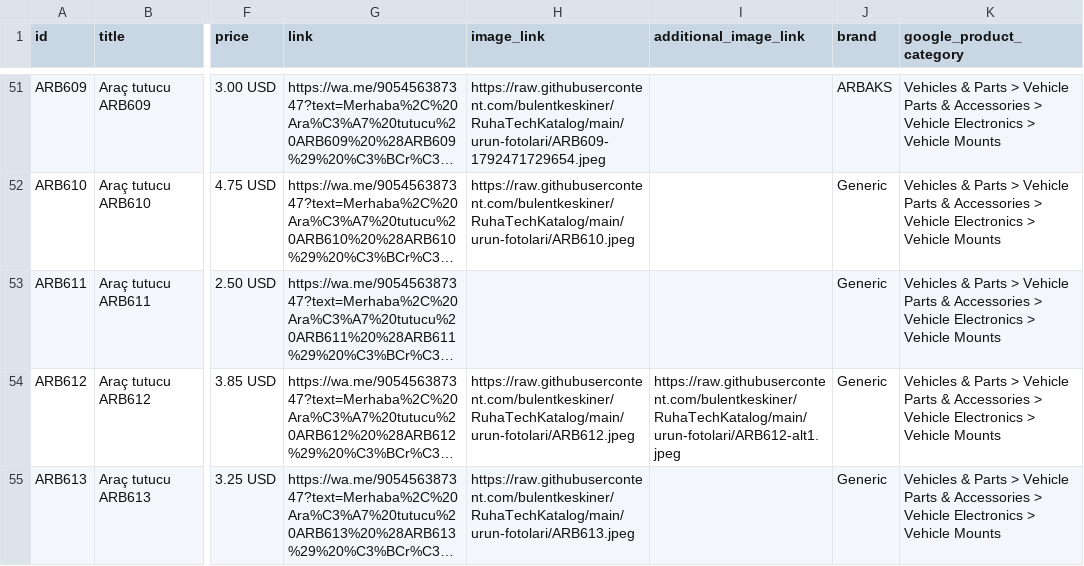
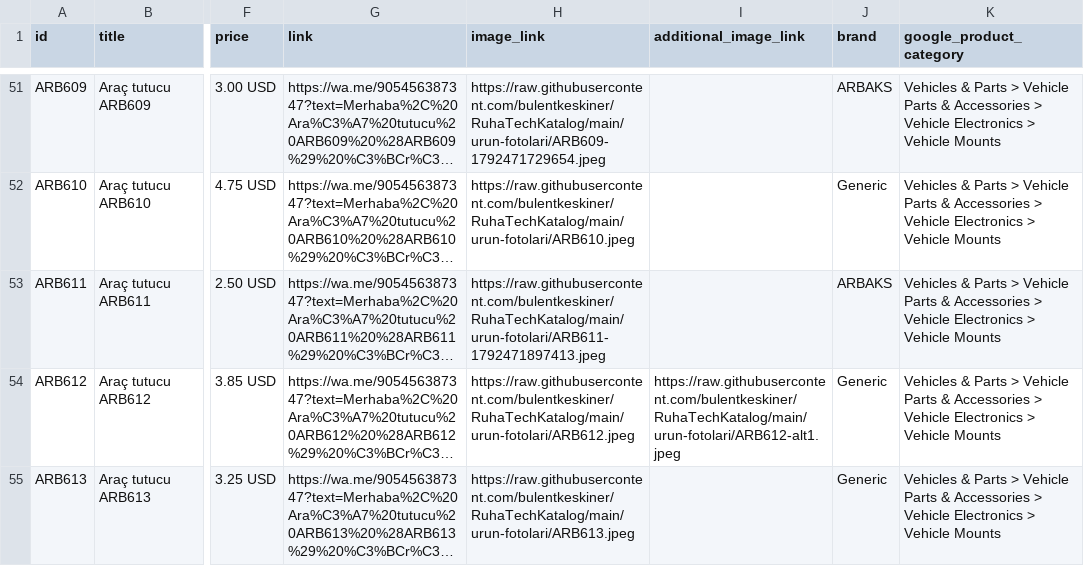
Before and after one commit to bulentkeskiner/RuhaTechKatalog, a CSV file: ruhatech-catalog.csv, drawn as a sheet; only a part is shown, gaps mark what is left out; long unchanged cells end in …; the diff names each change by its address in the sheet, - before the commit and + after, or states it on an @@ line.

Commit message:
Katalog güncellendi (20.10.2026 07:51:42)

```diff
--- a/ruhatech-catalog.csv
+++ b/ruhatech-catalog.csv
-H53 (image_link): (empty)
+H53 (image_link): https://raw.githubusercontent.com/bulentkeskiner/RuhaTechKatalog/main/urun-fotolari/ARB611-1792471897413.jpeg
-J53 (brand): Generic
+J53 (brand): ARBAKS
```
